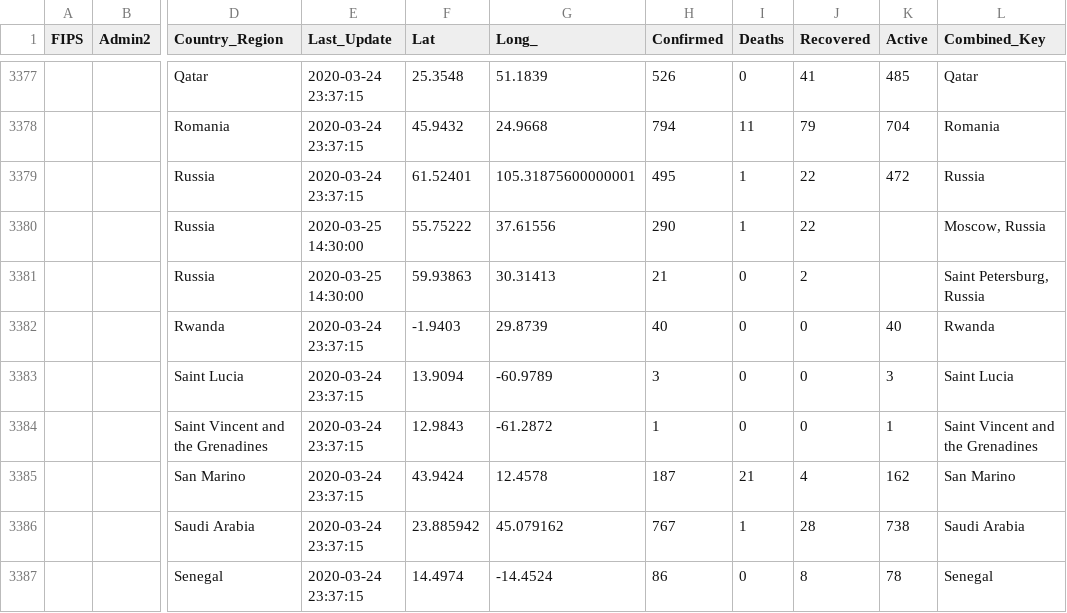
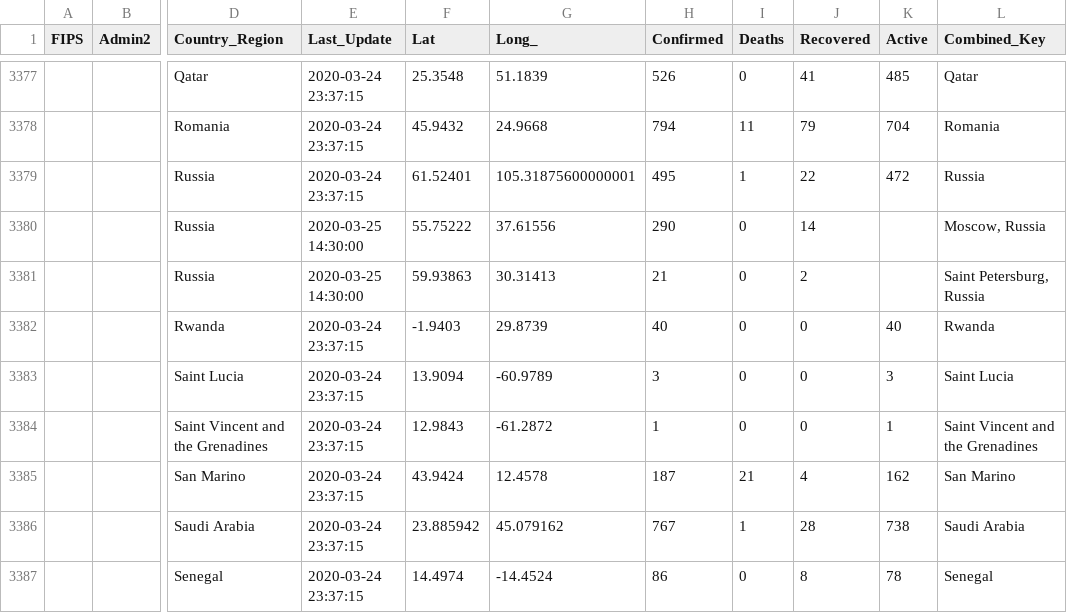
Before and after one commit to ekatef/COVID-19_plus_Russia, a CSV file: csse_covid_19_data/csse_covid_19_daily_reports/03-24-2020.csv, drawn as a sheet; only a part is shown, gaps mark what is left out; the diff names each change by its address in the sheet, - before the commit and + after, or states it on an @@ line.

Commit message:
Update 03-22-2020, 03-23-2020, 03-24-2020. Fix deaths and recovered according Yandex data

```diff
--- a/csse_covid_19_data/csse_covid_19_daily_reports/03-24-2020.csv
+++ b/csse_covid_19_data/csse_covid_19_daily_reports/03-24-2020.csv
-I3380 (Deaths): 1
+I3380 (Deaths): 0
-J3380 (Recovered): 22
+J3380 (Recovered): 14
```
Also changed, not shown: csse_covid_19_data/csse_covid_19_daily_reports/03-22-2020.csv, csse_covid_19_data/csse_covid_19_daily_reports/03-23-2020.csv.
